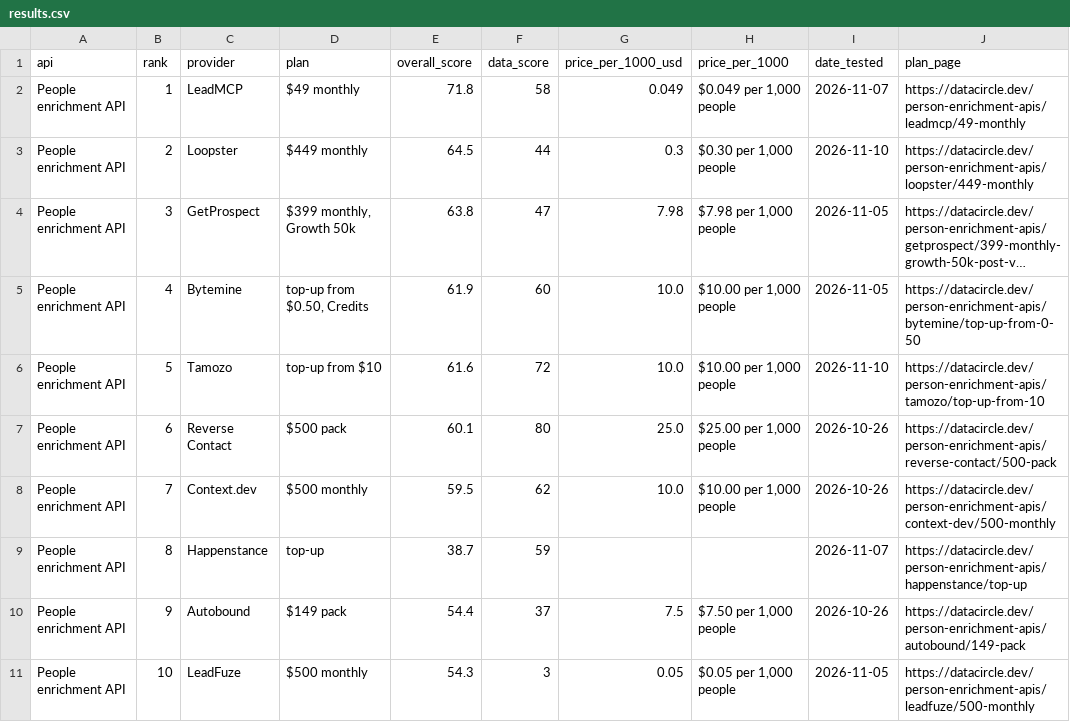
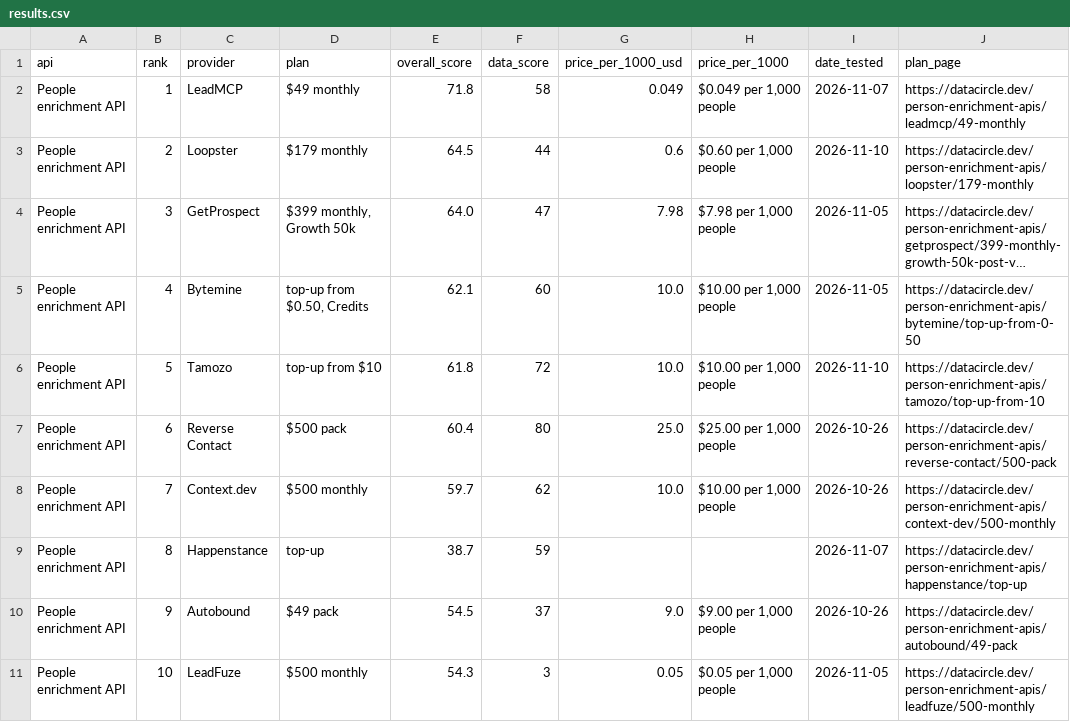
Before and after one commit to waynehamadi/best-people-enrichment-api, a CSV file: results.csv, drawn as a sheet; only a part is shown; long unchanged cells end in …; the diff covers the shown part only; the diff names each change by its address in the sheet, - before the commit and + after, or states it on an @@ line.

Commit message:
Benchmark results from datacircle.dev

```diff
--- a/results.csv
+++ b/results.csv
-D3 (plan): $449 monthly
+D3 (plan): $179 monthly
-G3 (price_per_1000_usd): 0.3
+G3 (price_per_1000_usd): 0.6
-H3 (price_per_1000): $0.30 per 1,000 people
+H3 (price_per_1000): $0.60 per 1,000 people
-J3 (plan_page): https://datacircle.dev/person-enrichment-apis/loopster/449-monthly
+J3 (plan_page): https://datacircle.dev/person-enrichment-apis/loopster/179-monthly
-E4 (overall_score): 63.8
+E4 (overall_score): 64.0
-E5 (overall_score): 61.9
+E5 (overall_score): 62.1
-E6 (overall_score): 61.6
+E6 (overall_score): 61.8
-E7 (overall_score): 60.1
+E7 (overall_score): 60.4
-E8 (overall_score): 59.5
+E8 (overall_score): 59.7
-D10 (plan): $149 pack
+D10 (plan): $49 pack
-E10 (overall_score): 54.4
+E10 (overall_score): 54.5
-G10 (price_per_1000_usd): 7.5
+G10 (price_per_1000_usd): 9.0
-H10 (price_per_1000): $7.50 per 1,000 people
+H10 (price_per_1000): $9.00 per 1,000 people
-J10 (plan_page): https://datacircle.dev/person-enrichment-apis/autobound/149-pack
+J10 (plan_page): https://datacircle.dev/person-enrichment-apis/autobound/49-pack
```
Also changed, not shown: 4 edited cells elsewhere in this file, 1 other file.
